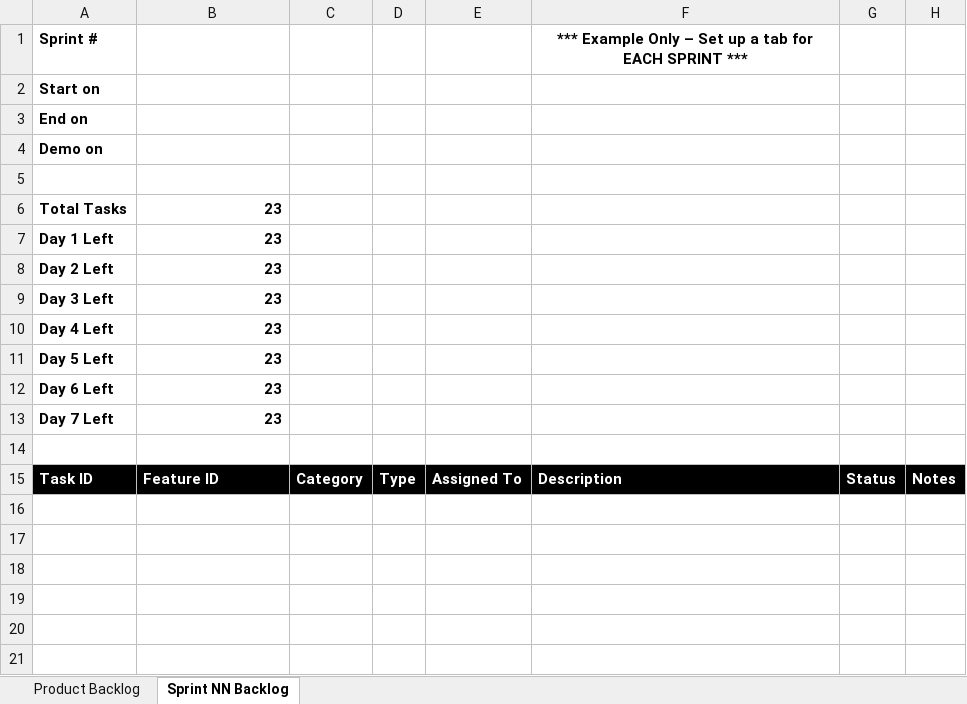
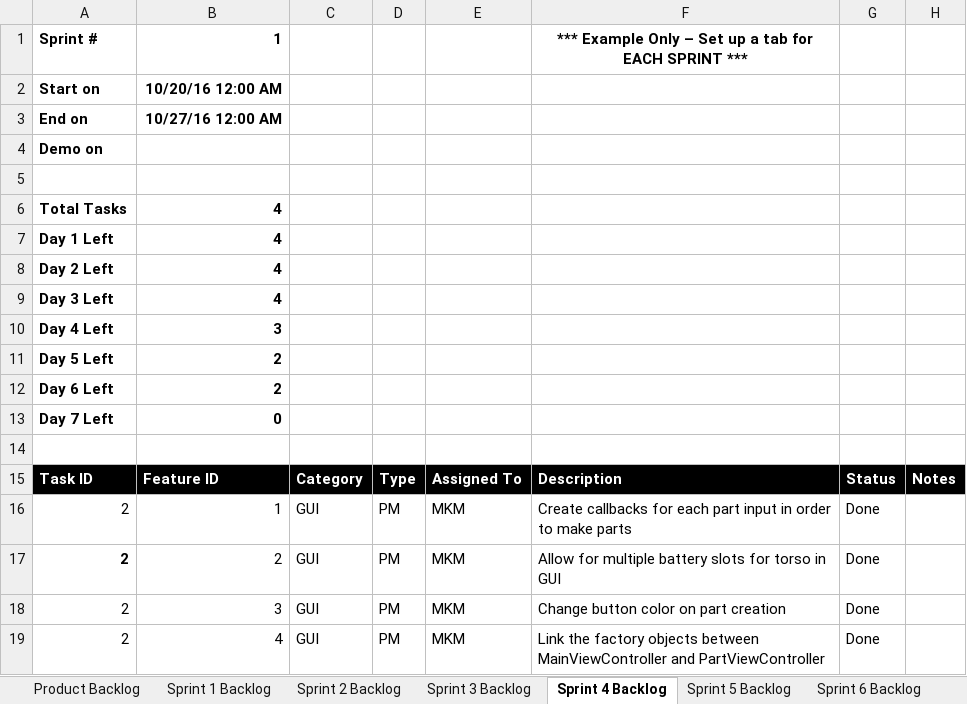
Before and after one commit to MattMCloudy/CSE1325_Homework_6, an Excel workbook: scrum.xlsx, sheet Sprint 4 Backlog, drawn as a sheet; values as stored, in another font and other column widths than the file's, no borders; charts and pictures not drawn; the diff names each change by its address in the sheet, - before the commit and + after, or states it on an @@ line.

```diff
--- a/scrum.xlsx (sheet Sprint 4 Backlog)
+++ b/scrum.xlsx (sheet Sprint 4 Backlog)
-sheet tab: Sprint NN Backlog
+sheet tab: Sprint 4 Backlog
+sheet tab: Sprint 1 Backlog
+sheet tab: Sprint 2 Backlog
+sheet tab: Sprint 3 Backlog
+sheet tab: Sprint 5 Backlog
+sheet tab: Sprint 6 Backlog
-B1: (empty)
+B1: 1
-B2: (empty)
+B2: 10/20/16 12:00 AM
-B3: (empty)
+B3: 10/27/16 12:00 AM
-B6:B9: 23
+B6:B9: 4
-B10: 23
+B10: 3
-B11:B12: 23
+B11:B12: 2
-B13: 23
+B13: 0
+row 16: 2 | 1 | GUI | PM | MKM | Create callbacks for each part input in order to make parts | Done
+row 17: 2 | 2 | GUI | PM | MKM | Allow for multiple battery slots for torso in GUI | Done
+row 18: 2 | 3 | GUI | PM | MKM | Change button color on part creation | Done
+row 19: 2 | 4 | GUI | PM | MKM | Link the factory objects between MainViewController and PartViewController | Done
```
Also changed, not shown: sheet Product Backlog, other sheet tabs, charts or pictures, 3 other files.
